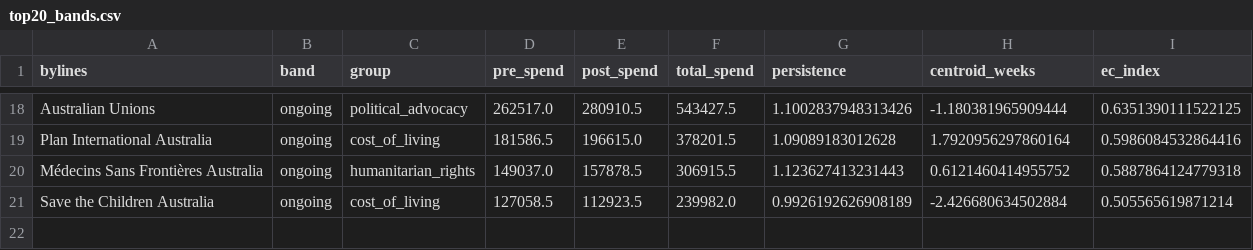
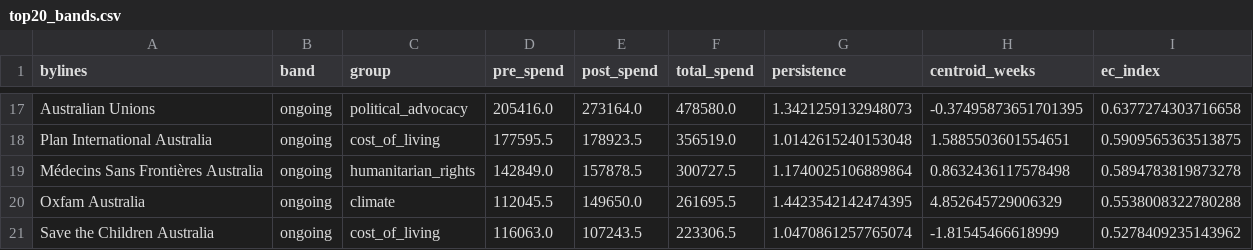
Before and after one commit to stuliveshere/FB_API, a CSV file: data/top20_bands.csv, drawn as a sheet; only a part is shown, gaps mark what is left out; addresses are those after the commit; the diff covers the shown part only; the diff names each change by its address in the sheet, - before the commit and + after, or states it on an @@ line.

```diff
--- a/data/top20_bands.csv
+++ b/data/top20_bands.csv
-D17 (pre_spend): 262517.0
+D17 (pre_spend): 205416.0
-E17 (post_spend): 280910.5
+E17 (post_spend): 273164.0
-F17 (total_spend): 543427.5
+F17 (total_spend): 478580.0
-G17 (persistence): 1.1002837948313426
+G17 (persistence): 1.3421259132948073
-H17 (centroid_weeks): -1.180381965909444
+H17 (centroid_weeks): -0.37495873651701395
-I17 (ec_index): 0.6351390111522125
+I17 (ec_index): 0.6377274303716658
-D18 (pre_spend): 181586.5
+D18 (pre_spend): 177595.5
-E18 (post_spend): 196615.0
+E18 (post_spend): 178923.5
-F18 (total_spend): 378201.5
+F18 (total_spend): 356519.0
-G18 (persistence): 1.09089183012628
+G18 (persistence): 1.0142615240153048
-H18 (centroid_weeks): 1.7920956297860164
+H18 (centroid_weeks): 1.5885503601554651
-I18 (ec_index): 0.5986084532864416
+I18 (ec_index): 0.5909565363513875
-D19 (pre_spend): 149037.0
+D19 (pre_spend): 142849.0
-F19 (total_spend): 306915.5
+F19 (total_spend): 300727.5
-G19 (persistence): 1.123627413231443
+G19 (persistence): 1.1740025106889864
-H19 (centroid_weeks): 0.6121460414955752
+H19 (centroid_weeks): 0.8632436117578498
-I19 (ec_index): 0.5887864124779318
+I19 (ec_index): 0.5894783819873278
+row 20: Oxfam Australia | ongoing | climate | 112045.5 | 149650.0 | 261695.5 | 1.4423542142474395 | 4.852645729006329 | 0.5538008322780288
-D21 (pre_spend): 127058.5
+D21 (pre_spend): 116063.0
-E21 (post_spend): 112923.5
+E21 (post_spend): 107243.5
-F21 (total_spend): 239982.0
+F21 (total_spend): 223306.5
-G21 (persistence): 0.9926192626908189
+G21 (persistence): 1.0470861257765074
-H21 (centroid_weeks): -2.426680634502884
+H21 (centroid_weeks): -1.81545466618999
-I21 (ec_index): 0.505565619871214
+I21 (ec_index): 0.5278409235143962
```
Also changed, not shown: 1 added row, 2 removed rows and 61 edited cells elsewhere in this file, data/top_10_pacs_with_top_ads.csv, 3 other files.
